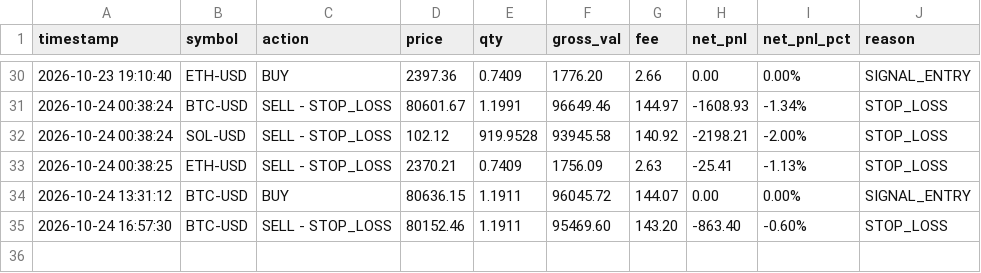
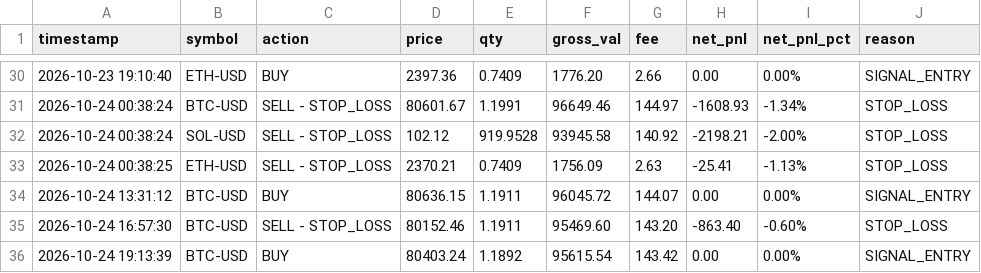
Before and after one commit to ROBBYARSANI/quant-trading-agent, a CSV file: models/trade_history.csv, drawn as a sheet; only a part is shown, gaps mark what is left out; the diff names each change by its address in the sheet, - before the commit and + after, or states it on an @@ line.

```diff
--- a/models/trade_history.csv
+++ b/models/trade_history.csv
+row 36: 2026-10-24 19:13:39 | BTC-USD | BUY | 80403.24 | 1.1892 | 95615.54 | 143.42 | 0.00 | 0.00% | SIGNAL_ENTRY
```
Also changed, not shown: 6 other files.
